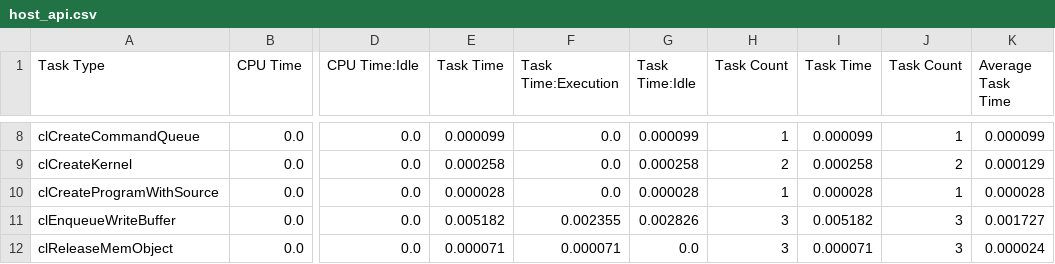
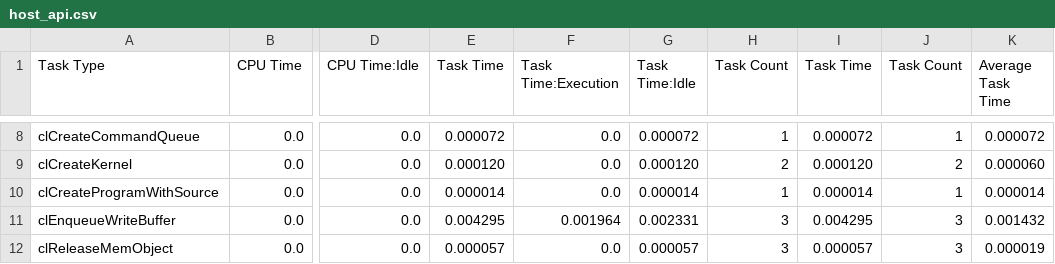
Before and after one commit to alexChurkin/FineTrace, a CSV file: compare_results/bench_gaussian/vtune/reports/host_api.csv, drawn as a sheet; only a part is shown, gaps mark what is left out; the diff covers the shown part only; the diff names each change by its address in the sheet, - before the commit and + after, or states it on an @@ line.

```diff
--- a/compare_results/bench_gaussian/vtune/reports/host_api.csv
+++ b/compare_results/bench_gaussian/vtune/reports/host_api.csv
-E8 (Task Time): 0.000099
+E8 (Task Time): 0.000072
-G8 (Task Time:Idle): 0.000099
+G8 (Task Time:Idle): 0.000072
-I8 (Task Time): 0.000099
+I8 (Task Time): 0.000072
-K8 (Average Task Time): 0.000099
+K8 (Average Task Time): 0.000072
-E9 (Task Time): 0.000258
+E9 (Task Time): 0.000120
-G9 (Task Time:Idle): 0.000258
+G9 (Task Time:Idle): 0.000120
-I9 (Task Time): 0.000258
+I9 (Task Time): 0.000120
-K9 (Average Task Time): 0.000129
+K9 (Average Task Time): 0.000060
-E10 (Task Time): 0.000028
+E10 (Task Time): 0.000014
-G10 (Task Time:Idle): 0.000028
+G10 (Task Time:Idle): 0.000014
-I10 (Task Time): 0.000028
+I10 (Task Time): 0.000014
-K10 (Average Task Time): 0.000028
+K10 (Average Task Time): 0.000014
-E11 (Task Time): 0.005182
+E11 (Task Time): 0.004295
-F11 (Task Time:Execution): 0.002355
+F11 (Task Time:Execution): 0.001964
-G11 (Task Time:Idle): 0.002826
+G11 (Task Time:Idle): 0.002331
-I11 (Task Time): 0.005182
+I11 (Task Time): 0.004295
-K11 (Average Task Time): 0.001727
+K11 (Average Task Time): 0.001432
-E12 (Task Time): 0.000071
+E12 (Task Time): 0.000057
-F12 (Task Time:Execution): 0.000071
+F12 (Task Time:Execution): 0.0
-G12 (Task Time:Idle): 0.0
+G12 (Task Time:Idle): 0.000057
-I12 (Task Time): 0.000071
+I12 (Task Time): 0.000057
-K12 (Average Task Time): 0.000024
+K12 (Average Task Time): 0.000019
```
Also changed, not shown: 1 added row, 1 removed row and 31 edited cells elsewhere in this file, compare_results/bench_gaussian/vtune/reports/device_timing.csv, compare_results/cl_gemm/vtune/reports/device_metrics.csv, 21 other files.
